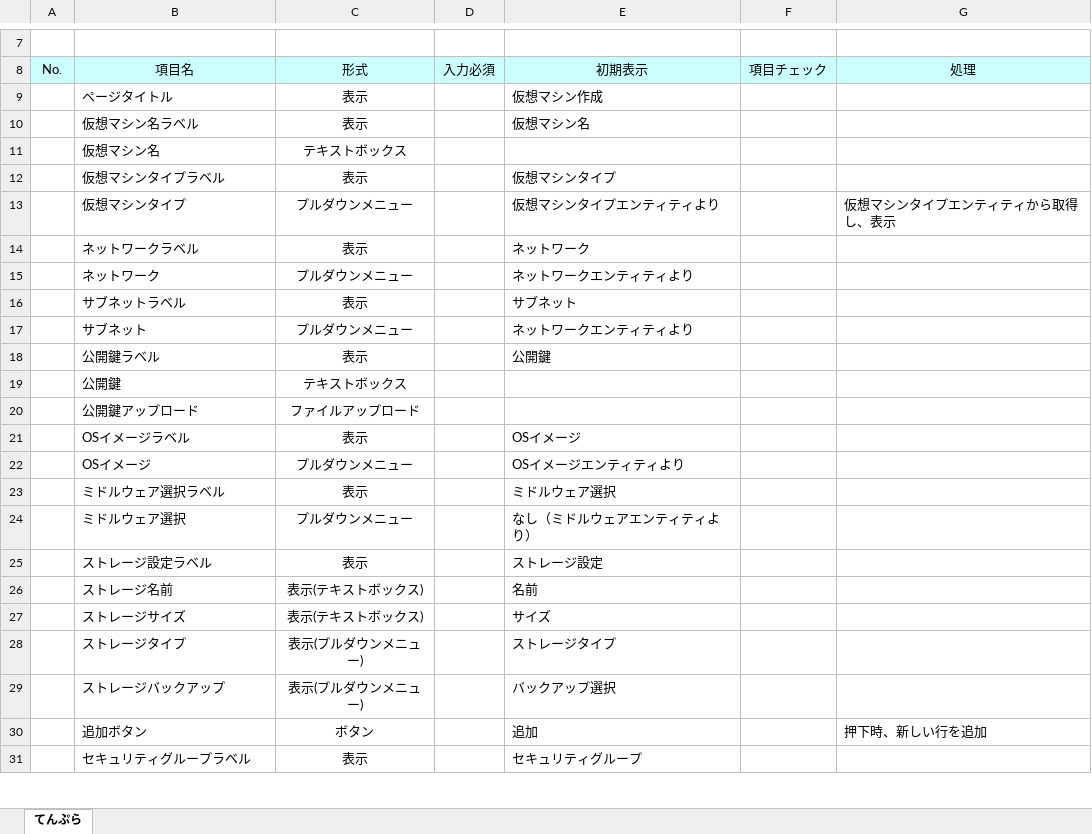
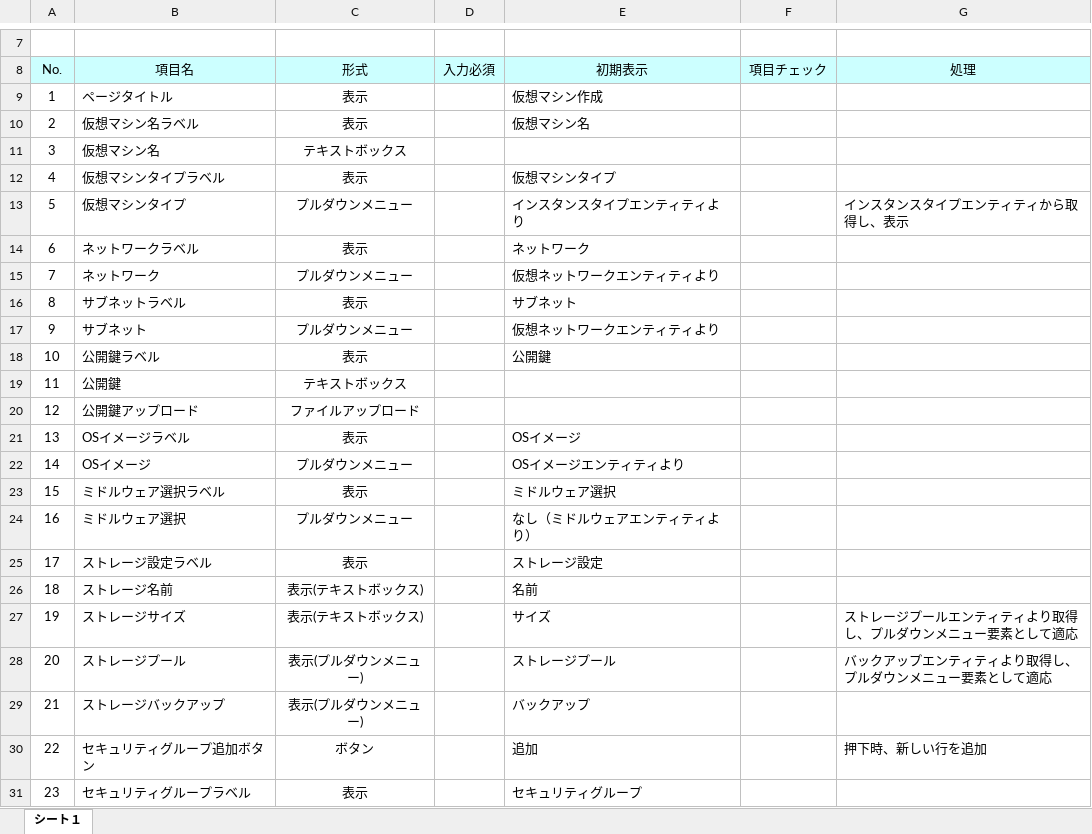
Before and after one commit to okkass/Kamata-Cloud-Infrastructure, an Excel workbook: docs/画面項目定義書/virtual_machine_management/mo_virtual_machine_create.xlsx, sheet シート１, drawn as a sheet; only a part is shown, gaps mark what is left out; values as stored, in another font and other column widths than the file's, no borders; charts and pictures not drawn; removed rows and columns are numbered as before the commit, all else as after; the diff covers the shown part only; the diff names each change by its address in the sheet, - before the commit and + after, or states it on an @@ line.

Commit message:
画面項目定義　仮想マシン作成モーダル　修正

```diff
--- a/docs/画面項目定義書/virtual_machine_management/mo_virtual_machine_create.xlsx (sheet シート１)
+++ b/docs/画面項目定義書/virtual_machine_management/mo_virtual_machine_create.xlsx (sheet シート１)
-sheet tab: てんぷら
+sheet tab: シート１
-A9 (No.): (empty)
+A9 (No.): 1
-A10 (No.): (empty)
+A10 (No.): 2
-A11 (No.): (empty)
+A11 (No.): 3
-A12 (No.): (empty)
+A12 (No.): 4
-A13 (No.): (empty)
+A13 (No.): 5
-E13 (初期表示): 仮想マシンタイプエンティティより
+E13 (初期表示): インスタンスタイプエンティティより
-G13 (処理): 仮想マシンタイプエンティティから取得し、表示
+G13 (処理): インスタンスタイプエンティティから取得し、表示
-A14 (No.): (empty)
+A14 (No.): 6
-A15 (No.): (empty)
+A15 (No.): 7
-E15 (初期表示): ネットワークエンティティより
+E15 (初期表示): 仮想ネットワークエンティティより
-A16 (No.): (empty)
+A16 (No.): 8
-A17 (No.): (empty)
+A17 (No.): 9
-E17 (初期表示): ネットワークエンティティより
+E17 (初期表示): 仮想ネットワークエンティティより
-A18 (No.): (empty)
+A18 (No.): 10
-A19 (No.): (empty)
+A19 (No.): 11
-A20 (No.): (empty)
+A20 (No.): 12
-A21 (No.): (empty)
+A21 (No.): 13
-A22 (No.): (empty)
+A22 (No.): 14
-A23 (No.): (empty)
+A23 (No.): 15
-A24 (No.): (empty)
+A24 (No.): 16
-A25 (No.): (empty)
+A25 (No.): 17
-A26 (No.): (empty)
+A26 (No.): 18
-A27 (No.): (empty)
+A27 (No.): 19
-G27 (処理): (empty)
+G27 (処理): ストレージプールエンティティより取得し、プルダウンメニュー要素として適応
-row 28:  | ストレージタイプ | 表示(プルダウンメニュー) |  | ストレージタイプ
+row 28: 20 | ストレージプール | 表示(プルダウンメニュー) |  | ストレージプール |  | バックアップエンティティより取得し、プルダウンメニュー要素として適応
-A29 (No.): (empty)
+A29 (No.): 21
-E29 (初期表示): バックアップ選択
+E29 (初期表示): バックアップ
-A30 (No.): (empty)
+A30 (No.): 22
-B30 (項目名): 追加ボタン
+B30 (項目名): セキュリティグループ追加ボタン
-A31 (No.): (empty)
+A31 (No.): 23
```
Also changed, not shown: 1 added row and 18 edited cells elsewhere in this sheet, charts or pictures, 1 other file.
